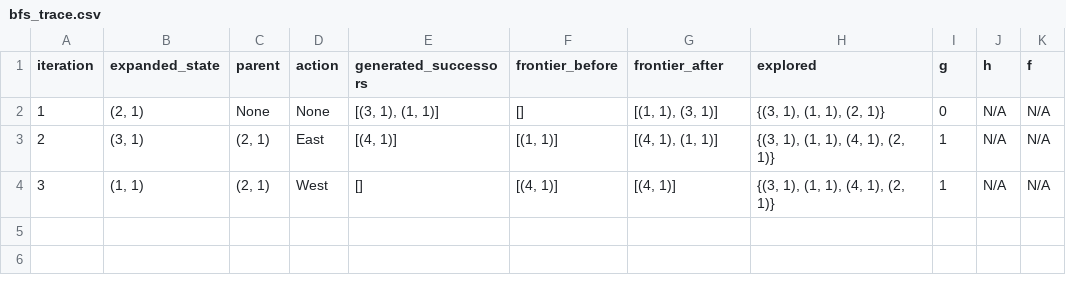
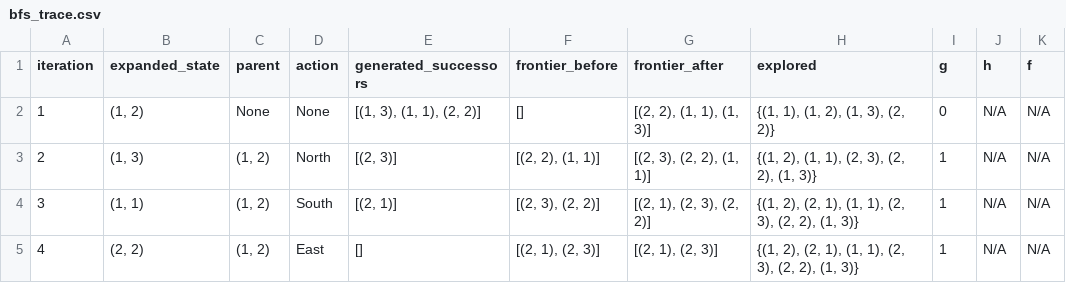
Before and after one commit to abdullah-netiz/Pac-Man, a CSV file: evidence/bfs_trace.csv, drawn as a sheet.

```diff
--- a/evidence/bfs_trace.csv
+++ b/evidence/bfs_trace.csv
@@ -1,4 +1,5 @@
 iteration,expanded_state,parent,action,generated_successors,frontier_before,frontier_after,explored,g,h,f
-1,"(2, 1)",None,None,"[(3, 1), (1, 1)]",[],"[(1, 1), (3, 1)]","{(3, 1), (1, 1), (2, 1)}",0,N/A,N/A
-2,"(3, 1)","(2, 1)",East,"[(4, 1)]","[(1, 1)]","[(4, 1), (1, 1)]","{(3, 1), (1, 1), (4, 1), (2, 1)}",1,N/A,N/A
-3,"(1, 1)","(2, 1)",West,[],"[(4, 1)]","[(4, 1)]","{(3, 1), (1, 1), (4, 1), (2, 1)}",1,N/A,N/A
+1,"(1, 2)",None,None,"[(1, 3), (1, 1), (2, 2)]",[],"[(2, 2), (1, 1), (1, 3)]","{(1, 1), (1, 2), (1, 3), (2, 2)}",0,N/A,N/A
+2,"(1, 3)","(1, 2)",North,"[(2, 3)]","[(2, 2), (1, 1)]","[(2, 3), (2, 2), (1, 1)]","{(1, 2), (1, 1), (2, 3), (2, 2), (1, 3)}",1,N/A,N/A
+3,"(1, 1)","(1, 2)",South,"[(2, 1)]","[(2, 3), (2, 2)]","[(2, 1), (2, 3), (2, 2)]","{(1, 2), (2, 1), (1, 1), (2, 3), (2, 2), (1, 3)}",1,N/A,N/A
+4,"(2, 2)","(1, 2)",East,[],"[(2, 1), (2, 3)]","[(2, 1), (2, 3)]","{(1, 2), (2, 1), (1, 1), (2, 3), (2, 2), (1, 3)}",1,N/A,N/A
```
Also changed, not shown: evidence/ucs_trace.csv, 3 other files.
